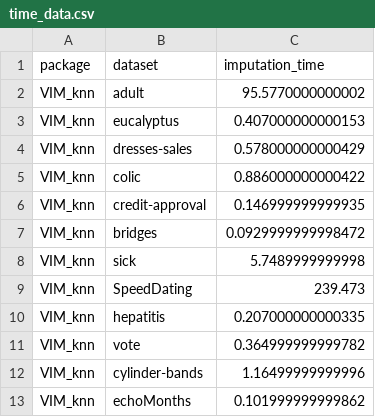
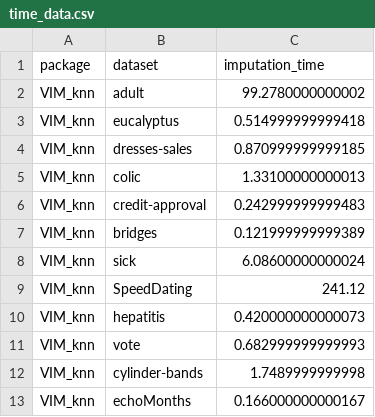
Before and after one commit to agassowska/WB_Projekt, a CSV file: time_data/VIM_knn/time_data.csv, drawn as a sheet.

```diff
--- a/time_data/VIM_knn/time_data.csv
+++ b/time_data/VIM_knn/time_data.csv
@@ -1,13 +1,13 @@
 "package","dataset","imputation_time"
-"VIM_knn","adult","95.5770000000002"
-"VIM_knn","eucalyptus","0.407000000000153"
-"VIM_knn","dresses-sales","0.578000000000429"
-"VIM_knn","colic","0.886000000000422"
-"VIM_knn","credit-approval","0.146999999999935"
-"VIM_knn","bridges","0.0929999999998472"
-"VIM_knn","sick","5.7489999999998"
-"VIM_knn","SpeedDating","239.473"
-"VIM_knn","hepatitis","0.207000000000335"
-"VIM_knn","vote","0.364999999999782"
-"VIM_knn","cylinder-bands","1.16499999999996"
-"VIM_knn","echoMonths","0.101999999999862"
+"VIM_knn","adult","99.2780000000002"
+"VIM_knn","eucalyptus","0.514999999999418"
+"VIM_knn","dresses-sales","0.870999999999185"
+"VIM_knn","colic","1.33100000000013"
+"VIM_knn","credit-approval","0.242999999999483"
+"VIM_knn","bridges","0.121999999999389"
+"VIM_knn","sick","6.08600000000024"
+"VIM_knn","SpeedDating","241.12"
+"VIM_knn","hepatitis","0.420000000000073"
+"VIM_knn","vote","0.682999999999993"
+"VIM_knn","cylinder-bands","1.7489999999998"
+"VIM_knn","echoMonths","0.166000000000167"
```
Also changed, not shown: test_data/test_data.csv, time_data/VIM_hotdeck/time_data.csv, 29 other files.
